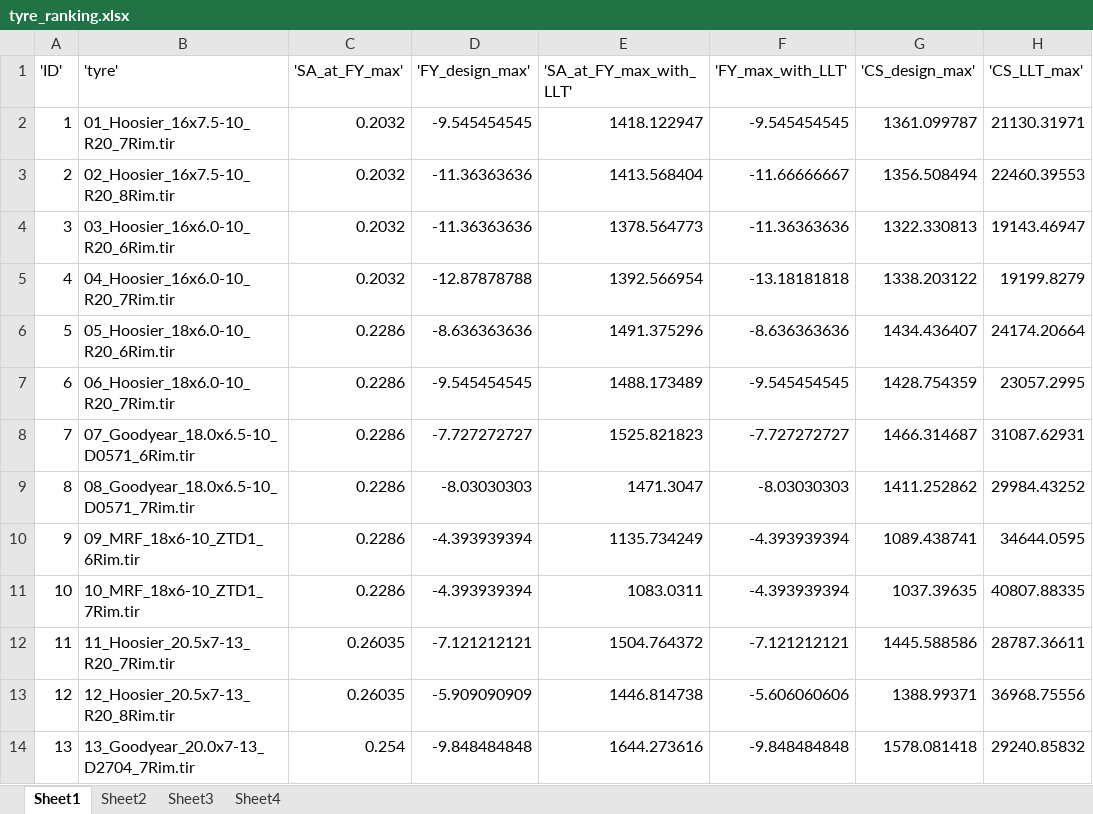
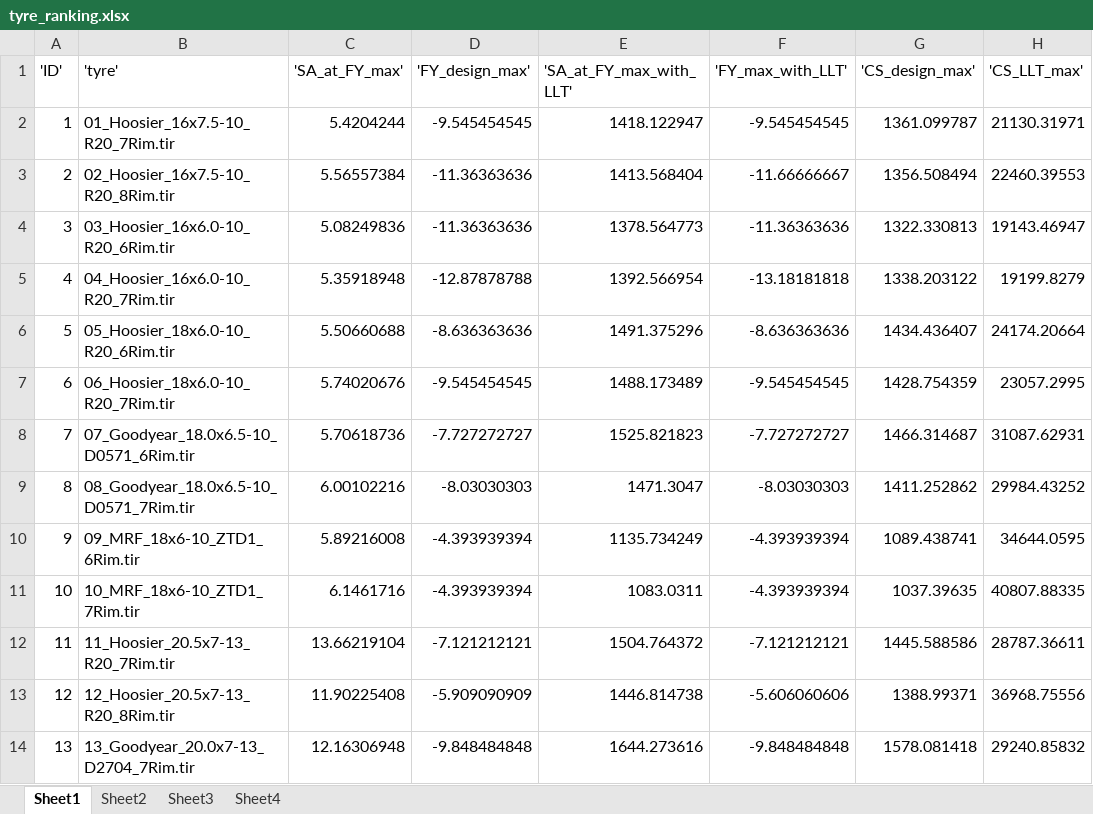
Before and after one commit to Infinity265/cmt_tyre_toolbox_new, an Excel workbook: model_outputs/tyre_ranking.xlsx, sheet Sheet1, drawn as a sheet; only a part is shown; values as stored, in another font and other column widths than the file's, no borders; the diff covers the shown part only; the diff names each change by its address in the sheet, - before the commit and + after, or states it on an @@ line.

```diff
--- a/model_outputs/tyre_ranking.xlsx (sheet Sheet1)
+++ b/model_outputs/tyre_ranking.xlsx (sheet Sheet1)
-C2 ('SA_at_FY_max'): 0.2032
+C2 ('SA_at_FY_max'): 5.4204244
-C3 ('SA_at_FY_max'): 0.2032
+C3 ('SA_at_FY_max'): 5.56557384
-C4 ('SA_at_FY_max'): 0.2032
+C4 ('SA_at_FY_max'): 5.08249836
-C5 ('SA_at_FY_max'): 0.2032
+C5 ('SA_at_FY_max'): 5.35918948
-C6 ('SA_at_FY_max'): 0.2286
+C6 ('SA_at_FY_max'): 5.50660688
-C7 ('SA_at_FY_max'): 0.2286
+C7 ('SA_at_FY_max'): 5.74020676
-C8 ('SA_at_FY_max'): 0.2286
+C8 ('SA_at_FY_max'): 5.70618736
-C9 ('SA_at_FY_max'): 0.2286
+C9 ('SA_at_FY_max'): 6.00102216
-C10 ('SA_at_FY_max'): 0.2286
+C10 ('SA_at_FY_max'): 5.89216008
-C11 ('SA_at_FY_max'): 0.2286
+C11 ('SA_at_FY_max'): 6.1461716
-C12 ('SA_at_FY_max'): 0.26035
+C12 ('SA_at_FY_max'): 13.66219104
-C13 ('SA_at_FY_max'): 0.26035
+C13 ('SA_at_FY_max'): 11.90225408
-C14 ('SA_at_FY_max'): 0.254
+C14 ('SA_at_FY_max'): 12.16306948
```
Also changed, not shown: 41 edited cells elsewhere in this sheet, sheet Sheet2, sheet Sheet3, formulas that keep their value, 3 other files.
